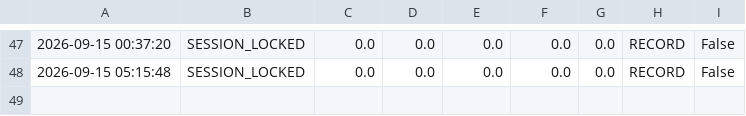
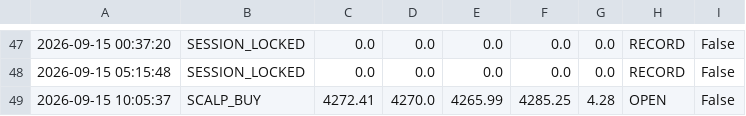
Before and after one commit to parfactmatch-cloud/gold-macro-dashboard, a CSV file: scalp_log.csv, drawn as a sheet; only a part is shown, gaps mark what is left out; the diff names each change by its address in the sheet, - before the commit and + after, or states it on an @@ line.

```diff
--- a/scalp_log.csv
+++ b/scalp_log.csv
+row 49: 2026-09-15 10:05:37 | SCALP_BUY | 4272.41 | 4270.0 | 4265.99 | 4285.25 | 4.28 | OPEN | False
```
